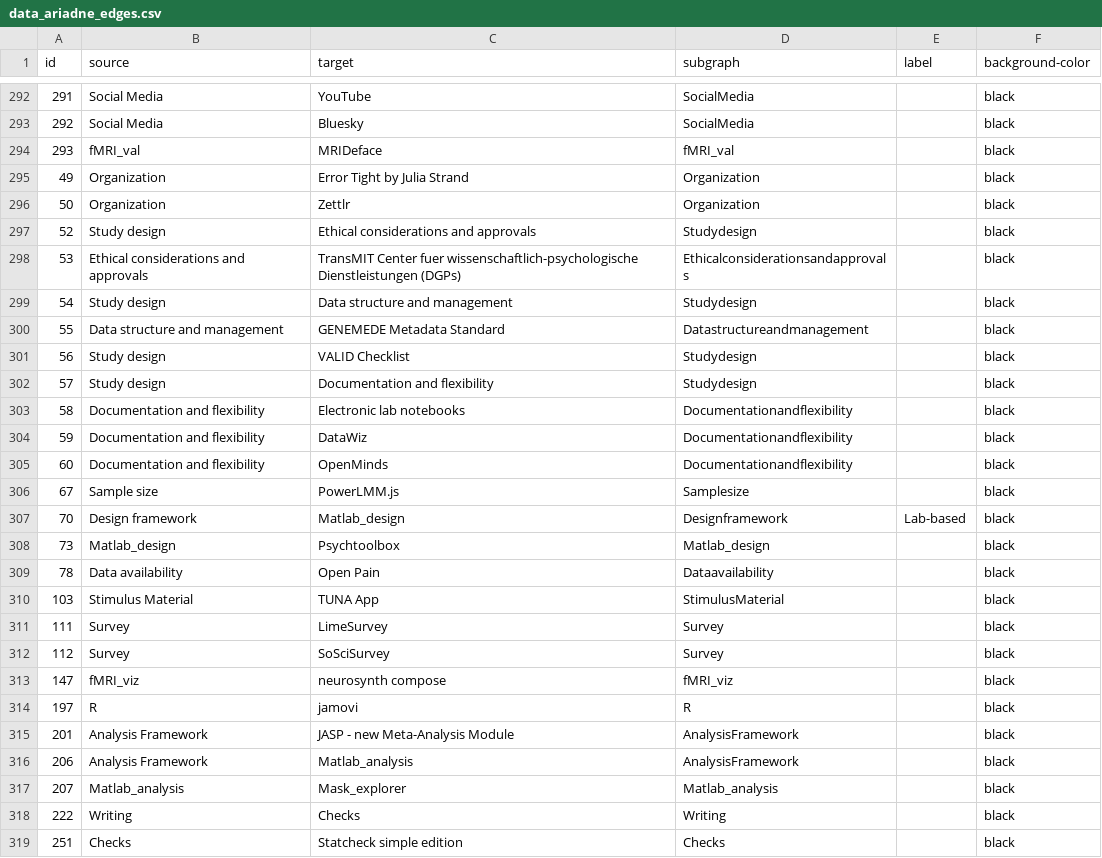
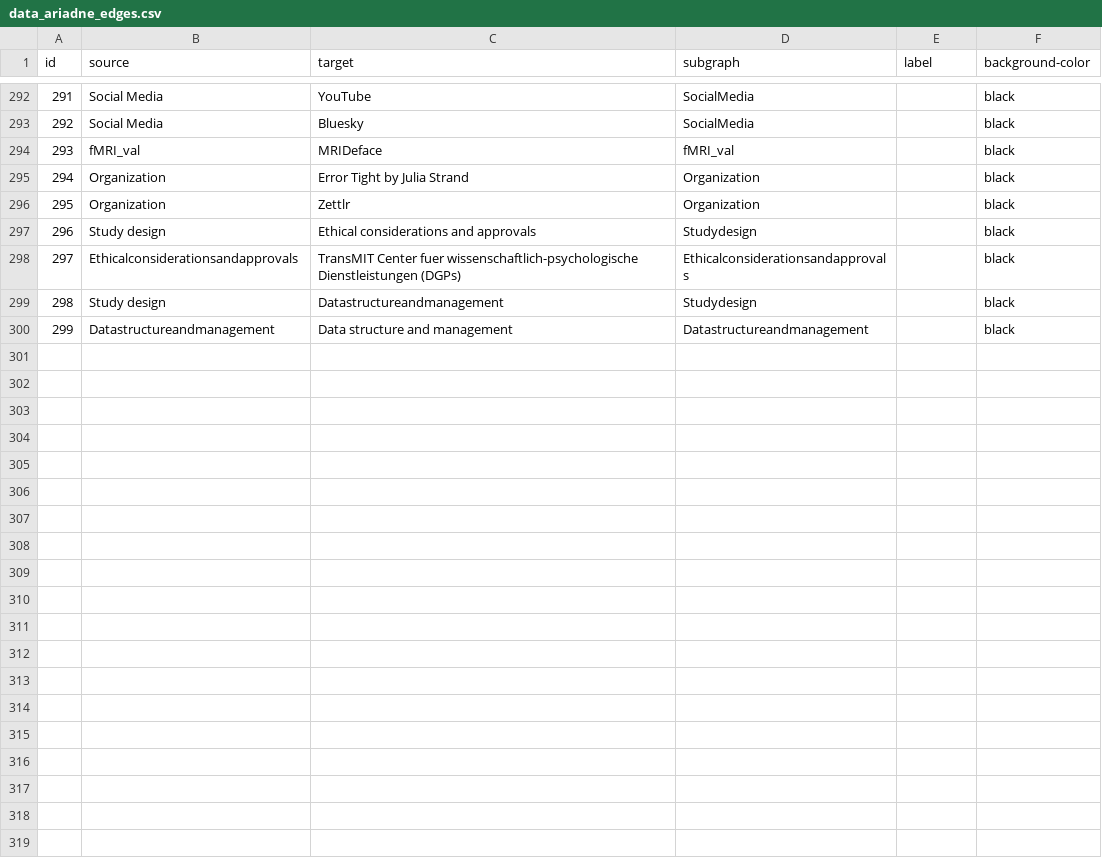
Before and after one commit to IGOR-bioDGPs/ARIADNE, a CSV file: ariadne/data/data_ariadne_edges.csv, drawn as a sheet; only a part is shown, gaps mark what is left out; the diff names each change by its address in the sheet, - before the commit and + after, or states it on an @@ line.

Commit message:
Refactor subgraph creation and update data files
Refactored the subgraph creation logic in functions.py to support dual-node subgraph structures and improved the interactive resource addition workflow. Updated data_ariadne_nodes.csv and data_ariadne_edges.csv to reflect new subgraph and node conventions. Adjusted graph.html to use correct local paths for data files.

```diff
--- a/ariadne/data/data_ariadne_edges.csv
+++ b/ariadne/data/data_ariadne_edges.csv
@@ column A (id) renumbered between rows 295 and 300 @@
-B298 (source): Ethical considerations and approvals
+B298 (source): Ethicalconsiderationsandapprovals
-C299 (target): Data structure and management
+C299 (target): Datastructureandmanagement
-B300 (source): Data structure and management
+B300 (source): Datastructureandmanagement
-C300 (target): GENEMEDE Metadata Standard
+C300 (target): Data structure and management
-row 301: 56 | Study design | VALID Checklist | Studydesign |  | black
-row 302: 57 | Study design | Documentation and flexibility | Studydesign |  | black
-row 303: 58 | Documentation and flexibility | Electronic lab notebooks | Documentationandflexibility |  | black
-row 304: 59 | Documentation and flexibility | DataWiz | Documentationandflexibility |  | black
-row 305: 60 | Documentation and flexibility | OpenMinds | Documentationandflexibility |  | black
-row 306: 67 | Sample size | PowerLMM.js | Samplesize |  | black
-row 307: 70 | Design framework | Matlab_design | Designframework | Lab-based | black
-row 308: 73 | Matlab_design | Psychtoolbox | Matlab_design |  | black
-row 309: 78 | Data availability | Open Pain | Dataavailability |  | black
-row 310: 103 | Stimulus Material | TUNA App | StimulusMaterial |  | black
-row 311: 111 | Survey | LimeSurvey | Survey |  | black
-row 312: 112 | Survey | SoSciSurvey | Survey |  | black
-row 313: 147 | fMRI_viz | neurosynth compose | fMRI_viz |  | black
-row 314: 197 | R | jamovi | R |  | black
-row 315: 201 | Analysis Framework | JASP - new Meta-Analysis Module | AnalysisFramework |  | black
-row 316: 206 | Analysis Framework | Matlab_analysis | AnalysisFramework |  | black
-row 317: 207 | Matlab_analysis | Mask_explorer | Matlab_analysis |  | black
-row 318: 222 | Writing | Checks | Writing |  | black
-row 319: 251 | Checks | Statcheck simple edition | Checks |  | black
```
Also changed, not shown: 3 other files.
